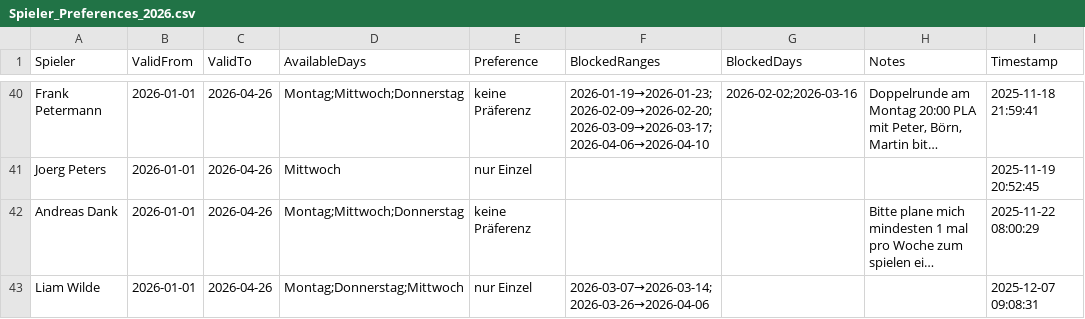
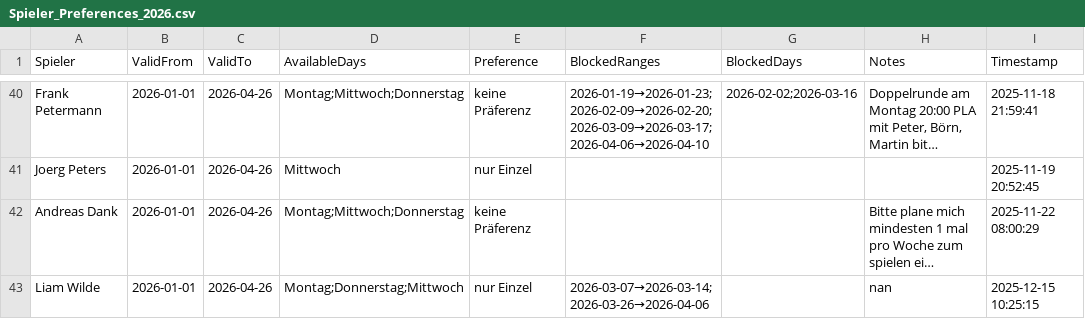
Before and after one commit to liamw8lde/Winter-2024_2025-Training-PLan, a CSV file: Spieler_Preferences_2026.csv, drawn as a sheet; only a part is shown, gaps mark what is left out; long unchanged cells end in …; the diff names each change by its address in the sheet, - before the commit and + after, or states it on an @@ line.

Commit message:
Update Präferenzen für Liam Wilde

```diff
--- a/Spieler_Preferences_2026.csv
+++ b/Spieler_Preferences_2026.csv
-H43 (Notes): (empty)
+H43 (Notes): nan
-I43 (Timestamp): 2025-12-07 09:08:31
+I43 (Timestamp): 2025-12-15 10:25:15
```
